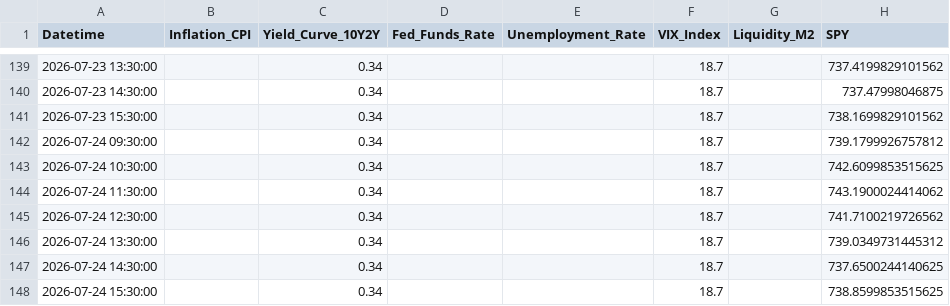
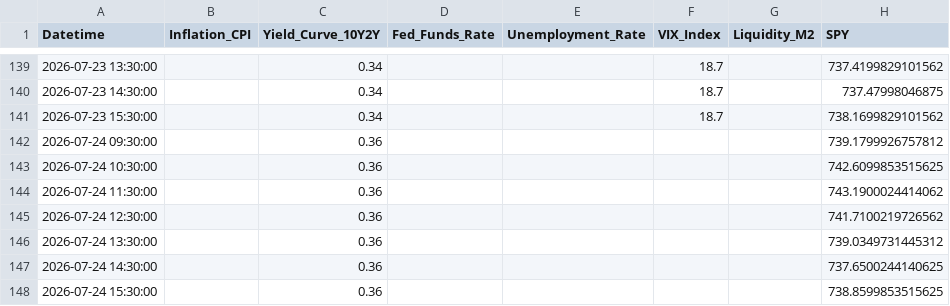
Before and after one commit to Abigail6on/MacroSentinel, a CSV file: data/raw/macro_indicators_raw.csv, drawn as a sheet; only a part is shown, gaps mark what is left out; the diff names each change by its address in the sheet, - before the commit and + after, or states it on an @@ line.

```diff
--- a/data/raw/macro_indicators_raw.csv
+++ b/data/raw/macro_indicators_raw.csv
-C142:C148 (Yield_Curve_10Y2Y): 0.34
+C142:C148 (Yield_Curve_10Y2Y): 0.36
-F142:F148 (VIX_Index): 18.7
+F142:F148 (VIX_Index): (empty)
```
Also changed, not shown: data/processed/regime_v2_status.csv, data/raw/put_call_ratio.csv, 4 other files.
